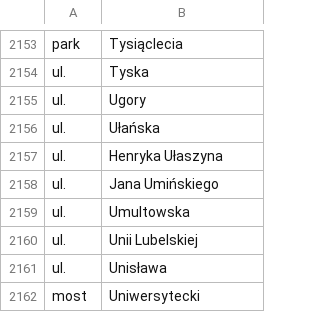
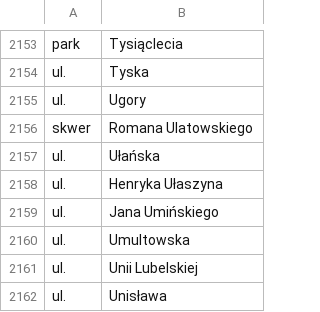
Before and after one commit to macbre/pyrabot, a CSV file: sources/geopoz.csv, drawn as a sheet; only a part is shown, gaps mark what is left out; the shorter side is filled out with more unchanged rows.

Commit message:
geopoz: nowe dane

```diff
--- a/sources/geopoz.csv
+++ b/sources/geopoz.csv
@@ -2155,2 +2155,3 @@ ul.	Tyska
 ul.	Ugory
+skwer	Romana Ulatowskiego
 ul.	Ułańska
```
Also changed, not shown: 2 other files.
